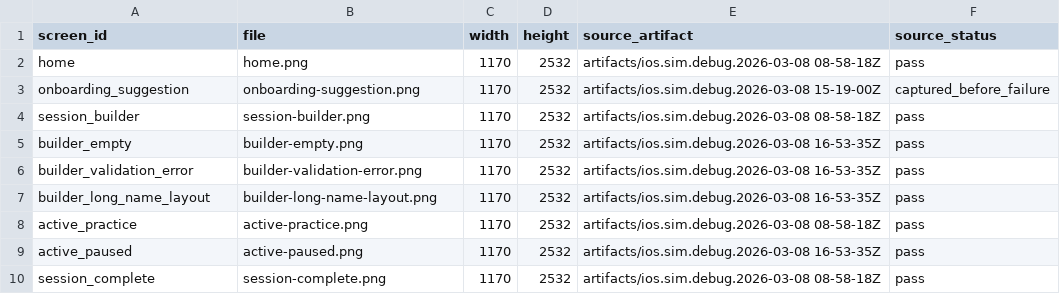
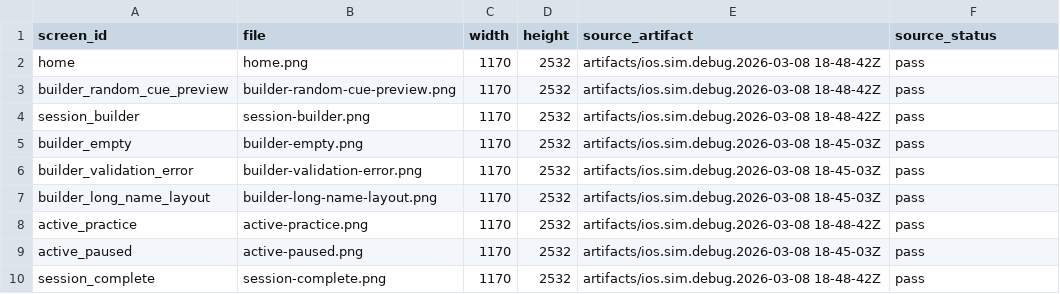
Before and after one commit to liccioni/guitar-practice-app, a CSV file: exports/figma/screen-manifest.csv, drawn as a sheet.

Commit message:
docs(figma): refresh export images for redesigned UI

```diff
--- a/exports/figma/screen-manifest.csv
+++ b/exports/figma/screen-manifest.csv
@@ -1,10 +1,10 @@
 screen_id,file,width,height,source_artifact,source_status
-home,home.png,1170,2532,artifacts/ios.sim.debug.2026-03-08 08-58-18Z,pass
-onboarding_suggestion,onboarding-suggestion.png,1170,2532,artifacts/ios.sim.debug.2026-03-08 15-19-00Z,captured_before_failure
-session_builder,session-builder.png,1170,2532,artifacts/ios.sim.debug.2026-03-08 08-58-18Z,pass
-builder_empty,builder-empty.png,1170,2532,artifacts/ios.sim.debug.2026-03-08 16-53-35Z,pass
-builder_validation_error,builder-validation-error.png,1170,2532,artifacts/ios.sim.debug.2026-03-08 16-53-35Z,pass
-builder_long_name_layout,builder-long-name-layout.png,1170,2532,artifacts/ios.sim.debug.2026-03-08 16-53-35Z,pass
-active_practice,active-practice.png,1170,2532,artifacts/ios.sim.debug.2026-03-08 08-58-18Z,pass
-active_paused,active-paused.png,1170,2532,artifacts/ios.sim.debug.2026-03-08 16-53-35Z,pass
-session_complete,session-complete.png,1170,2532,artifacts/ios.sim.debug.2026-03-08 08-58-18Z,pass
+home,home.png,1170,2532,artifacts/ios.sim.debug.2026-03-08 18-48-42Z,pass
+builder_random_cue_preview,builder-random-cue-preview.png,1170,2532,artifacts/ios.sim.debug.2026-03-08 18-48-42Z,pass
+session_builder,session-builder.png,1170,2532,artifacts/ios.sim.debug.2026-03-08 18-48-42Z,pass
+builder_empty,builder-empty.png,1170,2532,artifacts/ios.sim.debug.2026-03-08 18-45-03Z,pass
+builder_validation_error,builder-validation-error.png,1170,2532,artifacts/ios.sim.debug.2026-03-08 18-45-03Z,pass
+builder_long_name_layout,builder-long-name-layout.png,1170,2532,artifacts/ios.sim.debug.2026-03-08 18-45-03Z,pass
+active_practice,active-practice.png,1170,2532,artifacts/ios.sim.debug.2026-03-08 18-48-42Z,pass
+active_paused,active-paused.png,1170,2532,artifacts/ios.sim.debug.2026-03-08 18-45-03Z,pass
+session_complete,session-complete.png,1170,2532,artifacts/ios.sim.debug.2026-03-08 18-48-42Z,pass
```
Also changed, not shown: 13 other files.
